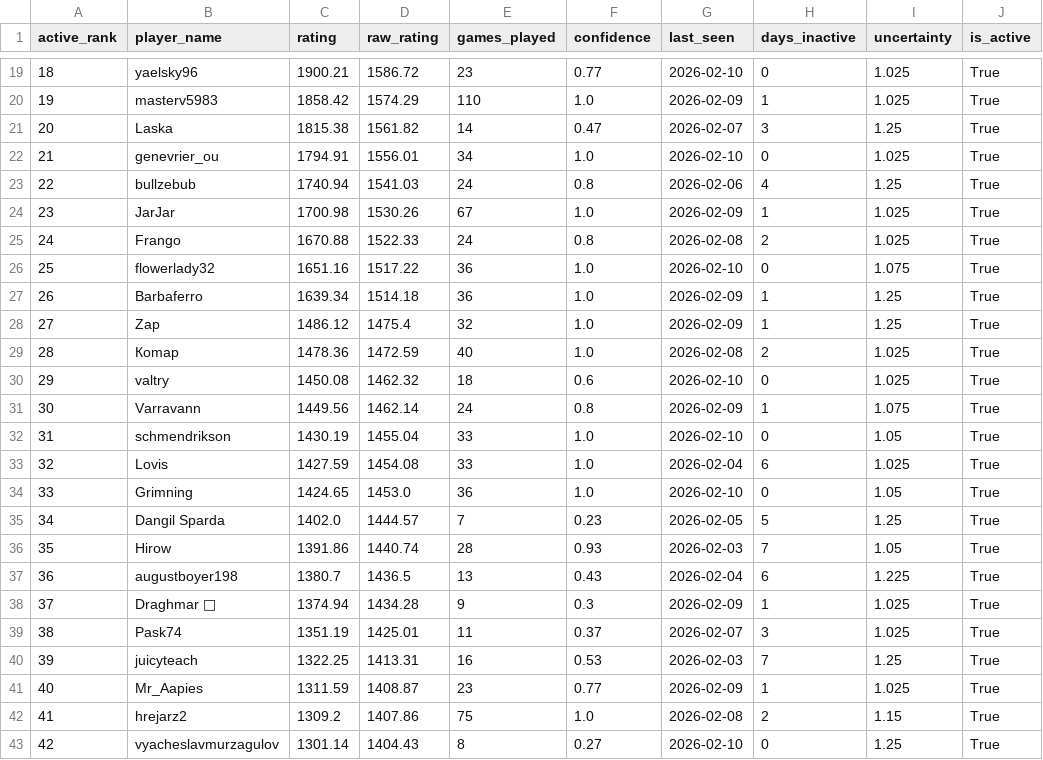
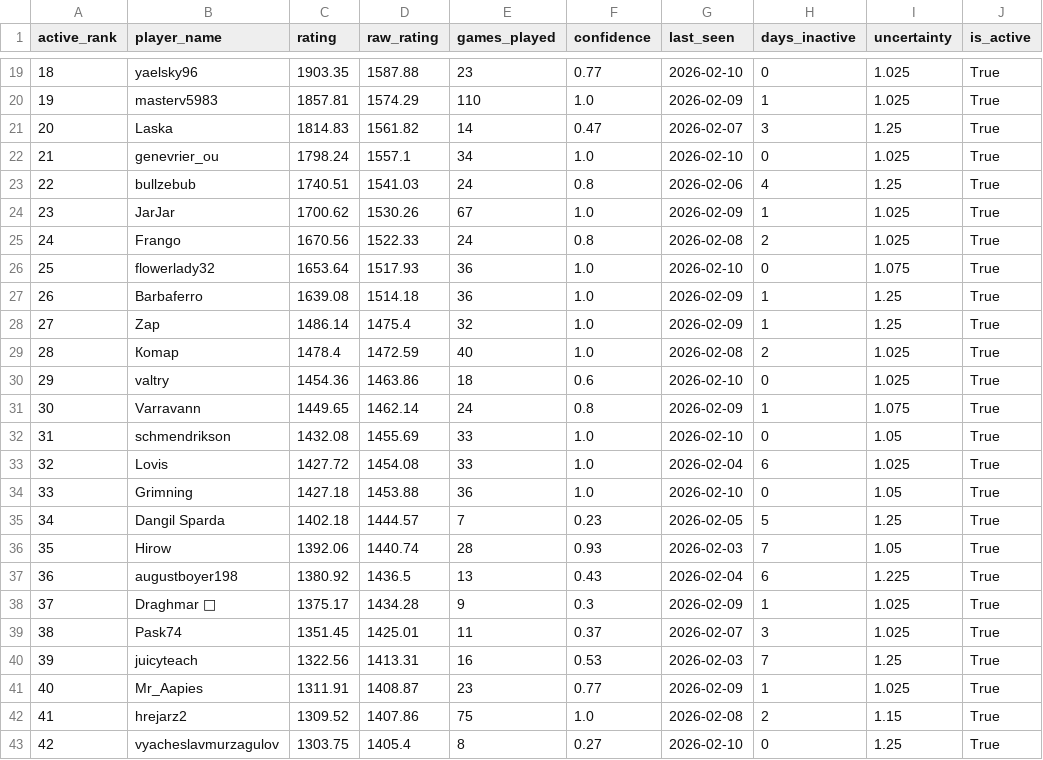
Before and after one commit to NPrime808/DFTL_Ranking_Dashboard, a CSV file: data/processed/full_elo_ratings_20260210.csv, drawn as a sheet; only a part is shown, gaps mark what is left out; the diff covers the shown part only.

```diff
--- a/data/processed/full_elo_ratings_20260210.csv
+++ b/data/processed/full_elo_ratings_20260210.csv
@@ -19,25 +19,25 @@ active_rank,player_name,rating,raw_rating,games_played,confidence,last_seen,days
-18,yaelsky96,1900.21,1586.72,23,0.77,2026-02-10,0,1.025,True
-19,masterv5983,1858.42,1574.29,110,1.0,2026-02-09,1,1.025,True
-20,Laska,1815.38,1561.82,14,0.47,2026-02-07,3,1.25,True
-21,genevrier_ou,1794.91,1556.01,34,1.0,2026-02-10,0,1.025,True
-22,bullzebub,1740.94,1541.03,24,0.8,2026-02-06,4,1.25,True
-23,JarJar,1700.98,1530.26,67,1.0,2026-02-09,1,1.025,True
-24,Frango,1670.88,1522.33,24,0.8,2026-02-08,2,1.025,True
-25,flowerlady32,1651.16,1517.22,36,1.0,2026-02-10,0,1.075,True
-26,Barbaferro,1639.34,1514.18,36,1.0,2026-02-09,1,1.25,True
-27,Zap,1486.12,1475.4,32,1.0,2026-02-09,1,1.25,True
-28,Коmар,1478.36,1472.59,40,1.0,2026-02-08,2,1.025,True
-29,valtry,1450.08,1462.32,18,0.6,2026-02-10,0,1.025,True
-30,Varravann,1449.56,1462.14,24,0.8,2026-02-09,1,1.075,True
-31,schmendrikson,1430.19,1455.04,33,1.0,2026-02-10,0,1.05,True
-32,Lovis,1427.59,1454.08,33,1.0,2026-02-04,6,1.025,True
-33,Grimning,1424.65,1453.0,36,1.0,2026-02-10,0,1.05,True
-34,Dangil Sparda,1402.0,1444.57,7,0.23,2026-02-05,5,1.25,True
-35,Hirow,1391.86,1440.74,28,0.93,2026-02-03,7,1.05,True
-36,augustboyer198,1380.7,1436.5,13,0.43,2026-02-04,6,1.225,True
-37,Draghmar 🐲,1374.94,1434.28,9,0.3,2026-02-09,1,1.025,True
-38,Pask74,1351.19,1425.01,11,0.37,2026-02-07,3,1.025,True
-39,juicyteach,1322.25,1413.31,16,0.53,2026-02-03,7,1.25,True
-40,Mr_Aapies,1311.59,1408.87,23,0.77,2026-02-09,1,1.025,True
-41,hrejarz2,1309.2,1407.86,75,1.0,2026-02-08,2,1.15,True
-42,vyacheslavmurzagulov,1301.14,1404.43,8,0.27,2026-02-10,0,1.25,True
+18,yaelsky96,1903.35,1587.88,23,0.77,2026-02-10,0,1.025,True
+19,masterv5983,1857.81,1574.29,110,1.0,2026-02-09,1,1.025,True
+20,Laska,1814.83,1561.82,14,0.47,2026-02-07,3,1.25,True
+21,genevrier_ou,1798.24,1557.1,34,1.0,2026-02-10,0,1.025,True
+22,bullzebub,1740.51,1541.03,24,0.8,2026-02-06,4,1.25,True
+23,JarJar,1700.62,1530.26,67,1.0,2026-02-09,1,1.025,True
+24,Frango,1670.56,1522.33,24,0.8,2026-02-08,2,1.025,True
+25,flowerlady32,1653.64,1517.93,36,1.0,2026-02-10,0,1.075,True
+26,Barbaferro,1639.08,1514.18,36,1.0,2026-02-09,1,1.25,True
+27,Zap,1486.14,1475.4,32,1.0,2026-02-09,1,1.25,True
+28,Коmар,1478.4,1472.59,40,1.0,2026-02-08,2,1.025,True
+29,valtry,1454.36,1463.86,18,0.6,2026-02-10,0,1.025,True
+30,Varravann,1449.65,1462.14,24,0.8,2026-02-09,1,1.075,True
+31,schmendrikson,1432.08,1455.69,33,1.0,2026-02-10,0,1.05,True
+32,Lovis,1427.72,1454.08,33,1.0,2026-02-04,6,1.025,True
+33,Grimning,1427.18,1453.88,36,1.0,2026-02-10,0,1.05,True
+34,Dangil Sparda,1402.18,1444.57,7,0.23,2026-02-05,5,1.25,True
+35,Hirow,1392.06,1440.74,28,0.93,2026-02-03,7,1.05,True
+36,augustboyer198,1380.92,1436.5,13,0.43,2026-02-04,6,1.225,True
+37,Draghmar 🐲,1375.17,1434.28,9,0.3,2026-02-09,1,1.025,True
+38,Pask74,1351.45,1425.01,11,0.37,2026-02-07,3,1.025,True
+39,juicyteach,1322.56,1413.31,16,0.53,2026-02-03,7,1.25,True
+40,Mr_Aapies,1311.91,1408.87,23,0.77,2026-02-09,1,1.025,True
+41,hrejarz2,1309.52,1407.86,75,1.0,2026-02-08,2,1.15,True
+42,vyacheslavmurzagulov,1303.75,1405.4,8,0.27,2026-02-10,0,1.25,True
```
Also changed, not shown: 51 edited cells elsewhere in this file, data/processed/early_access_elo_ratings_20260210.csv, data/processed/early_access_elo_ratings_all_20260210.csv, 7 other files.
